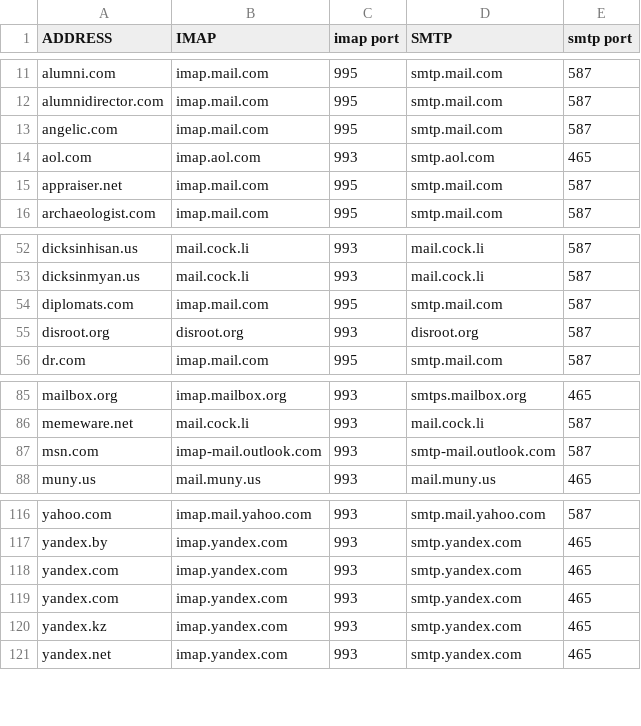
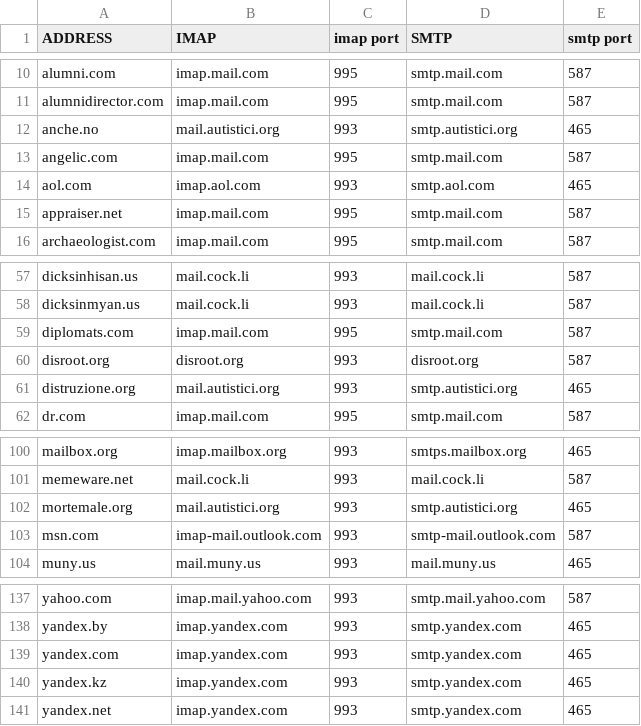
Before and after one commit to LukeSmithxyz/mutt-wizard, a CSV file: autoconf/domains.csv, drawn as a sheet; only a part is shown, gaps mark what is left out; removed rows and columns are numbered as before the commit, all else as after; the diff covers the shown part only; the diff names each change by its address in the sheet, - before the commit and + after, or states it on an @@ line.

Commit message:
Add current Autistici domains

```diff
--- a/autoconf/domains.csv
+++ b/autoconf/domains.csv
+row 12: anche.no | mail.autistici.org | 993 | smtp.autistici.org | 465
+row 61: distruzione.org | mail.autistici.org | 993 | smtp.autistici.org | 465
+row 102: mortemale.org | mail.autistici.org | 993 | smtp.autistici.org | 465
-row 118: yandex.com | imap.yandex.com | 993 | smtp.yandex.com | 465
```
Also changed, not shown: 22 added rows and 4 removed rows elsewhere in this file.
